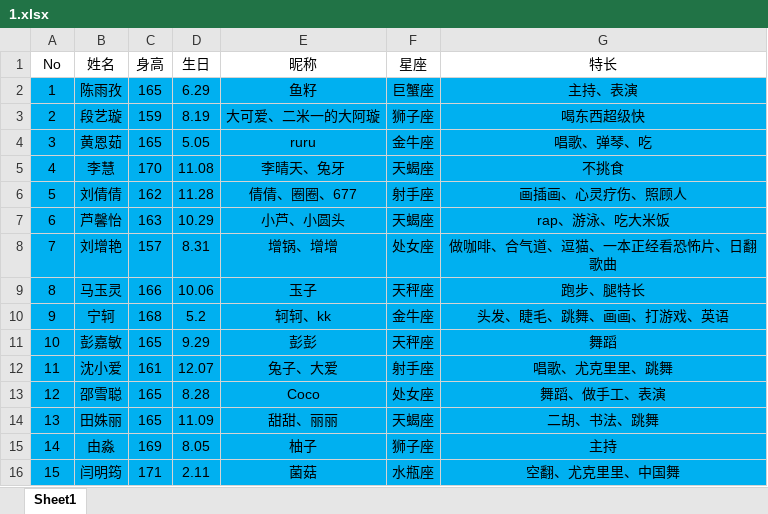
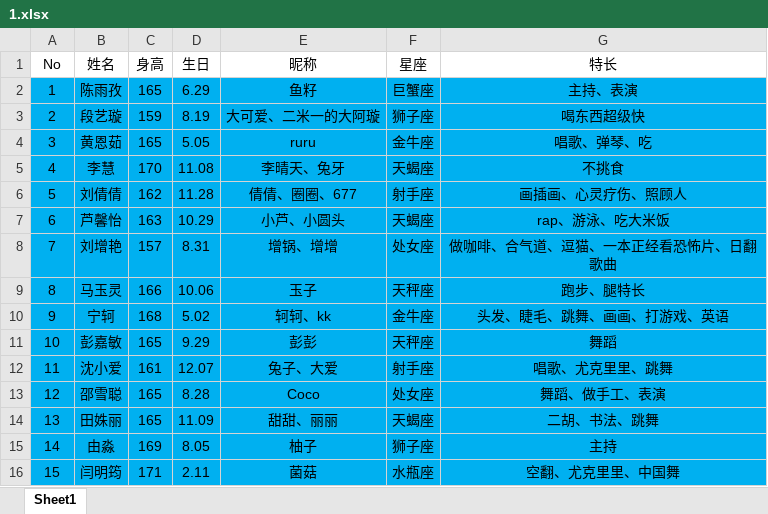
Before and after one commit to Lizerislch/meet48new, an Excel workbook: 1.xlsx, sheet Sheet1, drawn as a sheet; only a part is shown; values as stored, in another font and other column widths than the file's, no borders; the diff names each change by its address in the sheet, - before the commit and + after, or states it on an @@ line.

```diff
--- a/1.xlsx (sheet Sheet1)
+++ b/1.xlsx (sheet Sheet1)
-D10 (生日): 5.2
+D10 (生日): 5.02
```
Also changed, not shown: 2 other files.
